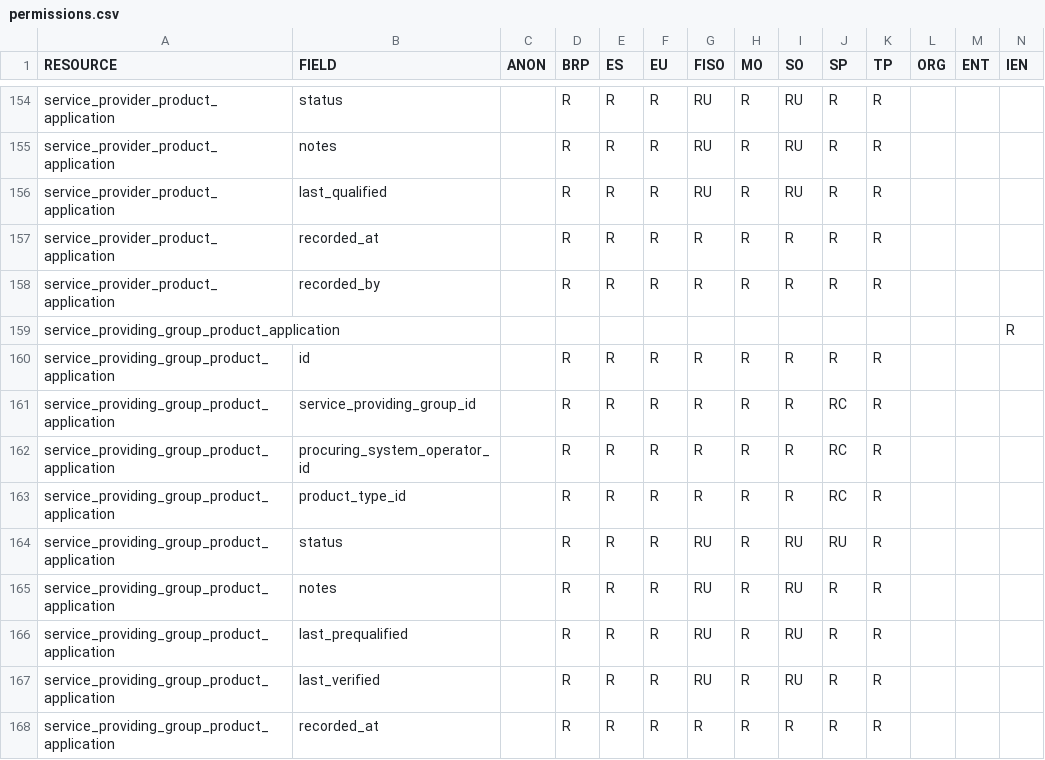
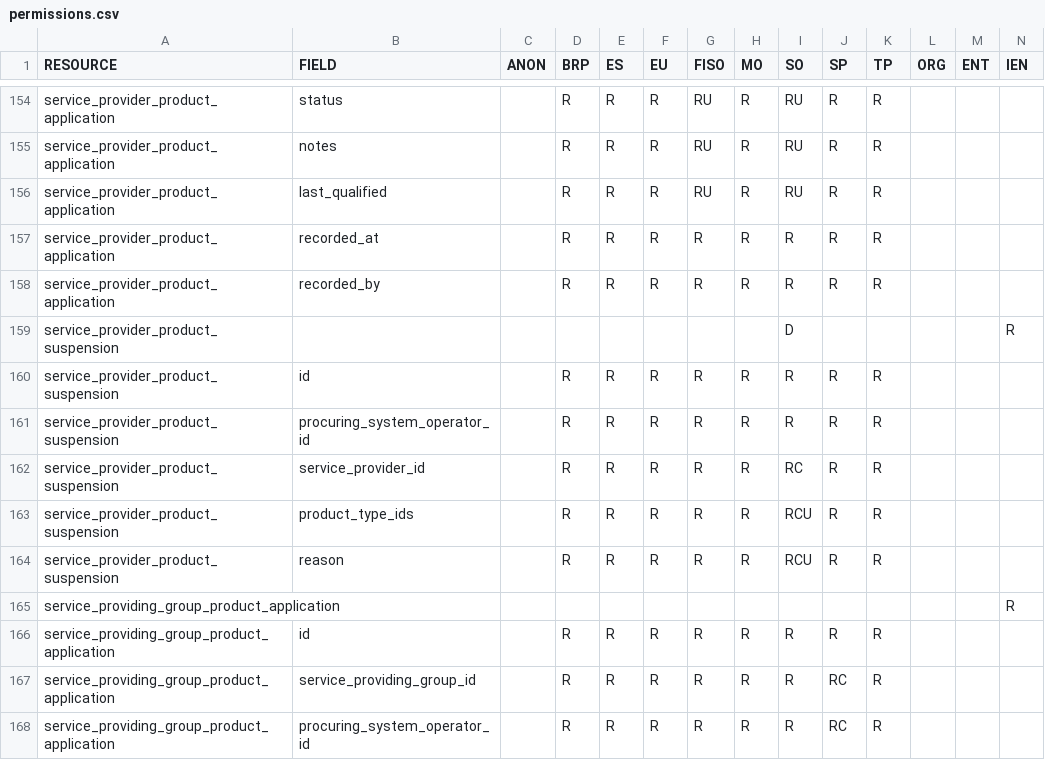
Before and after one commit to elhub/flex-information-system, a CSV file: local/input/permissions.csv, drawn as a sheet; only a part is shown, gaps mark what is left out; the shorter side is filled out with more unchanged rows; the diff names each change by its address in the sheet, - before the commit and + after, or states it on an @@ line.

```diff
--- a/local/input/permissions.csv
+++ b/local/input/permissions.csv
+row 159: service_provider_product_suspension |  |  |  |  |  |  |  | D |  |  |  |  | R
+row 160: service_provider_product_suspension | id |  | R | R | R | R | R | R | R | R
+row 161: service_provider_product_suspension | procuring_system_operator_id |  | R | R | R | R | R | R | R | R
+row 162: service_provider_product_suspension | service_provider_id |  | R | R | R | R | R | RC | R | R
+row 163: service_provider_product_suspension | product_type_ids |  | R | R | R | R | R | RCU | R | R
+row 164: service_provider_product_suspension | reason |  | R | R | R | R | R | RCU | R | R
```
Also changed, not shown: 2 other files.
